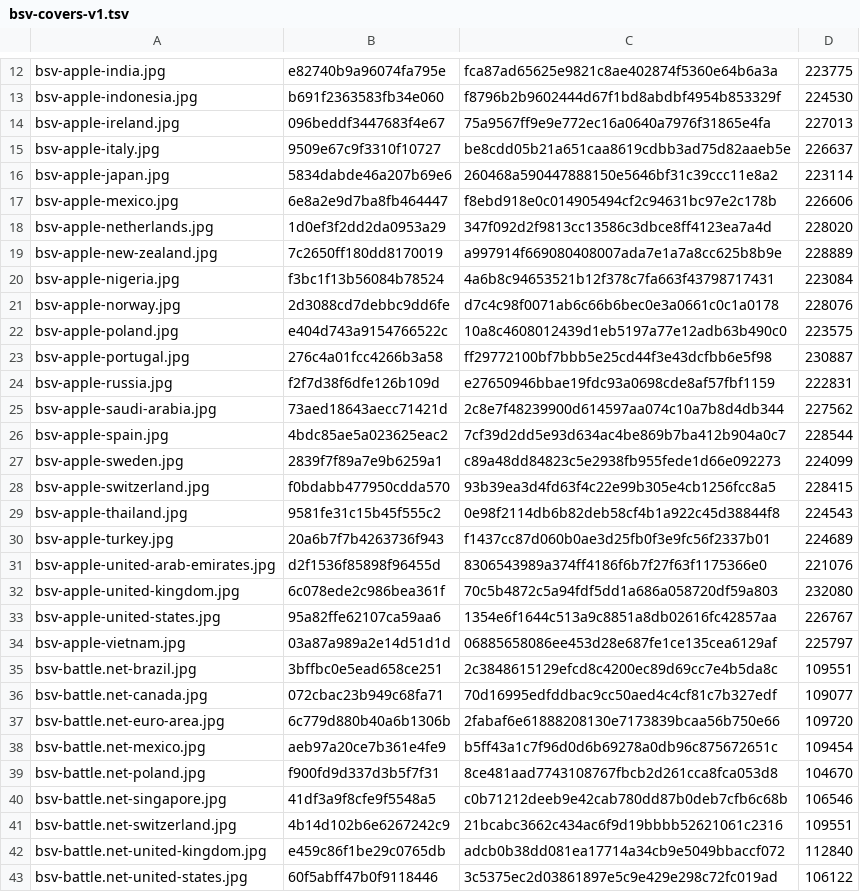
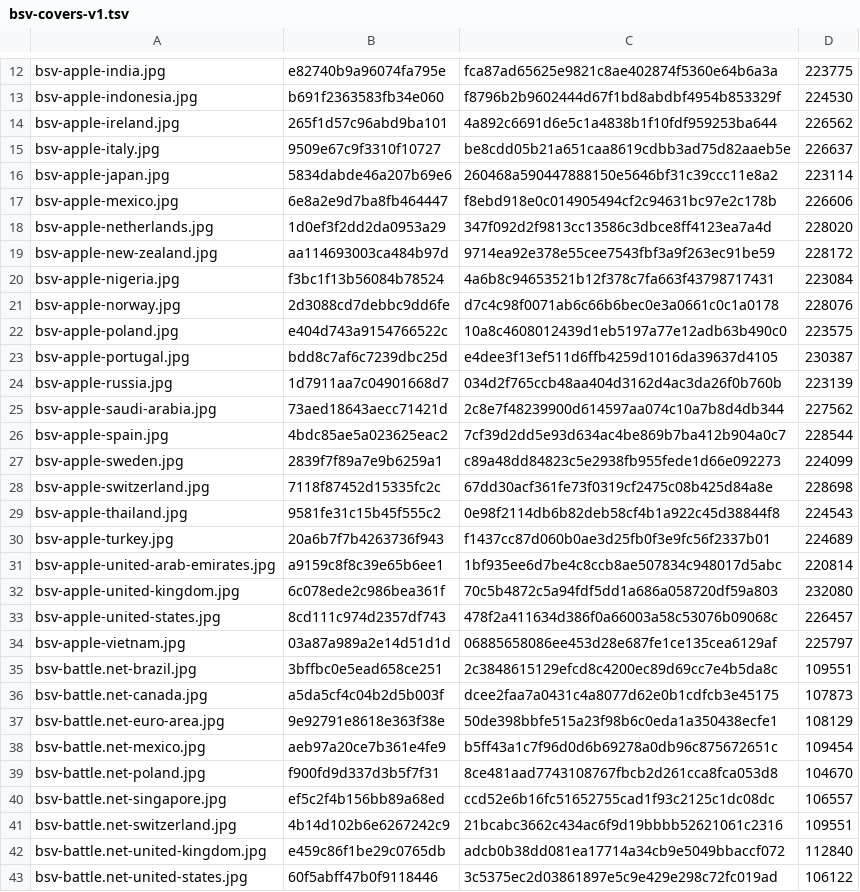
Before and after one commit to Rudwwe412/123, a TSV file: bsv-images/bsv-covers-v1.tsv, drawn as a sheet; only a part is shown, gaps mark what is left out; the diff covers the shown part only.

Commit message:
add BSV gift-card covers (315 files)

```diff
--- a/bsv-images/bsv-covers-v1.tsv
+++ b/bsv-images/bsv-covers-v1.tsv
@@ -13,3 +13,3 @@ bsv-apple-india.jpg	e82740b9a96074fa795e	fca87ad65625e9821c8ae402874f5360e64b6a3
 bsv-apple-indonesia.jpg	b691f2363583fb34e060	f8796b2b9602444d67f1bd8abdbf4954b853329f	224530
-bsv-apple-ireland.jpg	096beddf3447683f4e67	75a9567ff9e9e772ec16a0640a7976f31865e4fa	227013
+bsv-apple-ireland.jpg	265f1d57c96abd9ba101	4a892c6691d6e5c1a4838b1f10fdf959253ba644	226562
 bsv-apple-italy.jpg	9509e67c9f3310f10727	be8cdd05b21a651caa8619cdbb3ad75d82aaeb5e	226637
@@ -18,3 +18,3 @@ bsv-apple-mexico.jpg	6e8a2e9d7ba8fb464447	f8ebd918e0c014905494cf2c94631bc97e2c17
 bsv-apple-netherlands.jpg	1d0ef3f2dd2da0953a29	347f092d2f9813cc13586c3dbce8ff4123ea7a4d	228020
-bsv-apple-new-zealand.jpg	7c2650ff180dd8170019	a997914f669080408007ada7e1a7a8cc625b8b9e	228889
+bsv-apple-new-zealand.jpg	aa114693003ca484b97d	9714ea92e378e55cee7543fbf3a9f263ec91be59	228172
 bsv-apple-nigeria.jpg	f3bc1f13b56084b78524	4a6b8c94653521b12f378c7fa663f43798717431	223084
@@ -22,4 +22,4 @@ bsv-apple-norway.jpg	2d3088cd7debbc9dd6fe	d7c4c98f0071ab6c66b6bec0e3a0661c0c1a01
 bsv-apple-poland.jpg	e404d743a9154766522c	10a8c4608012439d1eb5197a77e12adb63b490c0	223575
-bsv-apple-portugal.jpg	276c4a01fcc4266b3a58	ff29772100bf7bbb5e25cd44f3e43dcfbb6e5f98	230887
-bsv-apple-russia.jpg	f2f7d38f6dfe126b109d	e27650946bbae19fdc93a0698cde8af57fbf1159	222831
+bsv-apple-portugal.jpg	bdd8c7af6c7239dbc25d	e4dee3f13ef511d6ffb4259d1016da39637d4105	230387
+bsv-apple-russia.jpg	1d7911aa7c04901668d7	034d2f765ccb48aa404d3162d4ac3da26f0b760b	223139
 bsv-apple-saudi-arabia.jpg	73aed18643aecc71421d	2c8e7f48239900d614597aa074c10a7b8d4db344	227562
@@ -27,15 +27,15 @@ bsv-apple-spain.jpg	4bdc85ae5a023625eac2	7cf39d2dd5e93d634ac4be869b7ba412b904a0c
 bsv-apple-sweden.jpg	2839f7f89a7e9b6259a1	c89a48dd84823c5e2938fb955fede1d66e092273	224099
-bsv-apple-switzerland.jpg	f0bdabb477950cdda570	93b39ea3d4fd63f4c22e99b305e4cb1256fcc8a5	228415
+bsv-apple-switzerland.jpg	7118f87452d15335fc2c	67dd30acf361fe73f0319cf2475c08b425d84a8e	228698
 bsv-apple-thailand.jpg	9581fe31c15b45f555c2	0e98f2114db6b82deb58cf4b1a922c45d38844f8	224543
 bsv-apple-turkey.jpg	20a6b7f7b4263736f943	f1437cc87d060b0ae3d25fb0f3e9fc56f2337b01	224689
-bsv-apple-united-arab-emirates.jpg	d2f1536f85898f96455d	8306543989a374ff4186f6b7f27f63f1175366e0	221076
+bsv-apple-united-arab-emirates.jpg	a9159c8f8c39e65b6ee1	1bf935ee6d7be4c8ccb8ae507834c948017d5abc	220814
 bsv-apple-united-kingdom.jpg	6c078ede2c986bea361f	70c5b4872c5a94fdf5dd1a686a058720df59a803	232080
-bsv-apple-united-states.jpg	95a82ffe62107ca59aa6	1354e6f1644c513a9c8851a8db02616fc42857aa	226767
+bsv-apple-united-states.jpg	8cd111c974d2357df743	478f2a411634d386f0a66003a58c53076b09068c	226457
 bsv-apple-vietnam.jpg	03a87a989a2e14d51d1d	06885658086ee453d28e687fe1ce135cea6129af	225797
 bsv-battle.net-brazil.jpg	3bffbc0e5ead658ce251	2c3848615129efcd8c4200ec89d69cc7e4b5da8c	109551
-bsv-battle.net-canada.jpg	072cbac23b949c68fa71	70d16995edfddbac9cc50aed4c4cf81c7b327edf	109077
-bsv-battle.net-euro-area.jpg	6c779d880b40a6b1306b	2fabaf6e61888208130e7173839bcaa56b750e66	109720
+bsv-battle.net-canada.jpg	a5da5cf4c04b2d5b003f	dcee2faa7a0431c4a8077d62e0b1cdfcb3e45175	107873
+bsv-battle.net-euro-area.jpg	9e92791e8618e363f38e	50de398bbfe515a23f98b6c0eda1a350438ecfe1	108129
 bsv-battle.net-mexico.jpg	aeb97a20ce7b361e4fe9	b5ff43a1c7f96d0d6b69278a0db96c875672651c	109454
 bsv-battle.net-poland.jpg	f900fd9d337d3b5f7f31	8ce481aad7743108767fbcb2d261cca8fca053d8	104670
-bsv-battle.net-singapore.jpg	41df3a9f8cfe9f5548a5	c0b71212deeb9e42cab780dd87b0deb7cfb6c68b	106546
+bsv-battle.net-singapore.jpg	ef5c2f4b156bb89a68ed	ccd52e6b16fc51652755cad1f93c2125c1dc08dc	106557
 bsv-battle.net-switzerland.jpg	4b14d102b6e6267242c9	21bcabc3662c434ac6f9d19bbbb52621061c2316	109551
```
Also changed, not shown: 1 added row, 1 removed row and 123 edited cells elsewhere in this file, 53 other files.
